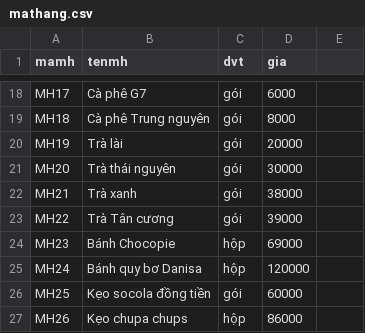
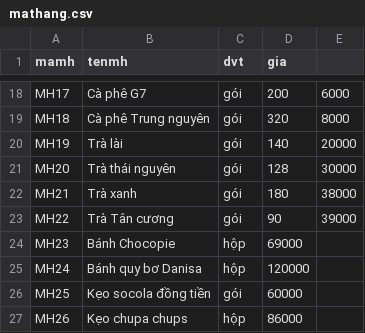
Before and after one commit to hoaithuan94/dbms, a CSV file: CSV/DATA Quan Ly Ban Hang/mathang.csv, drawn as a sheet; only a part is shown, gaps mark what is left out; the diff covers the shown part only; the diff names each change by its address in the sheet, - before the commit and + after, or states it on an @@ line.

```diff
--- a/CSV/DATA Quan Ly Ban Hang/mathang.csv
+++ b/CSV/DATA Quan Ly Ban Hang/mathang.csv
-D18 (gia): 6000
+D18 (gia): 200
-E18: (empty)
+E18: 6000
-D19 (gia): 8000
+D19 (gia): 320
-E19: (empty)
+E19: 8000
-D20 (gia): 20000
+D20 (gia): 140
-E20: (empty)
+E20: 20000
-D21 (gia): 30000
+D21 (gia): 128
-E21: (empty)
+E21: 30000
-D22 (gia): 38000
+D22 (gia): 180
-E22: (empty)
+E22: 38000
-D23 (gia): 39000
+D23 (gia): 90
-E23: (empty)
+E23: 39000
```
Also changed, not shown: 32 edited cells elsewhere in this file.
